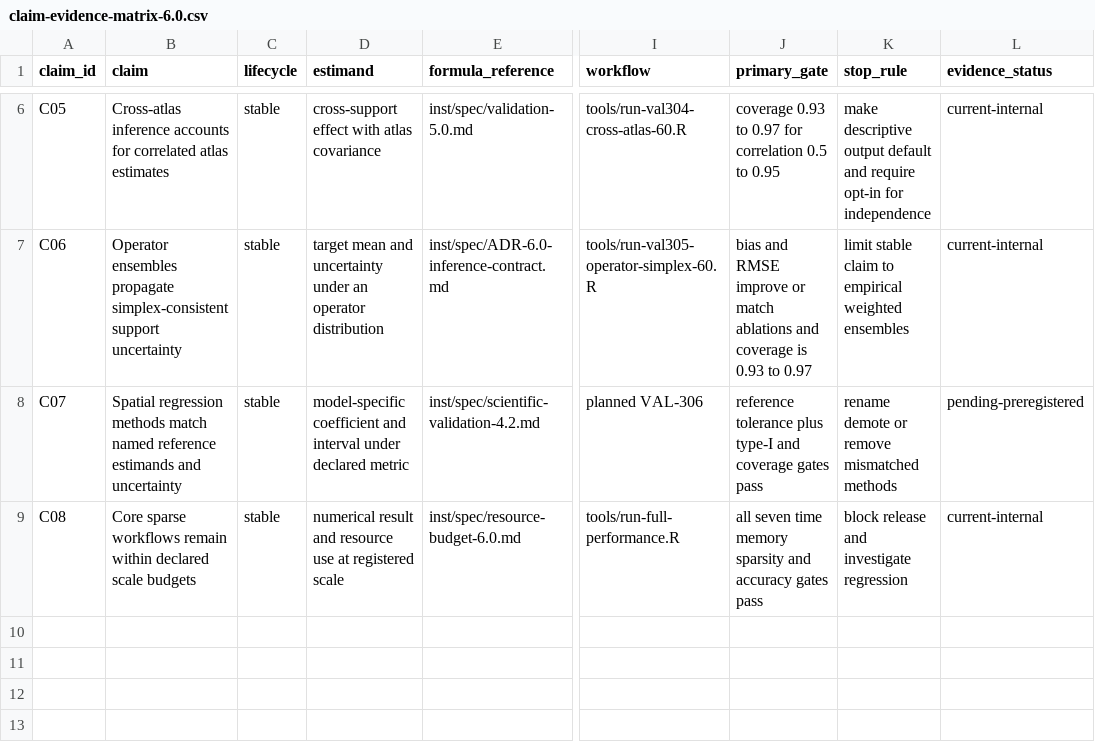
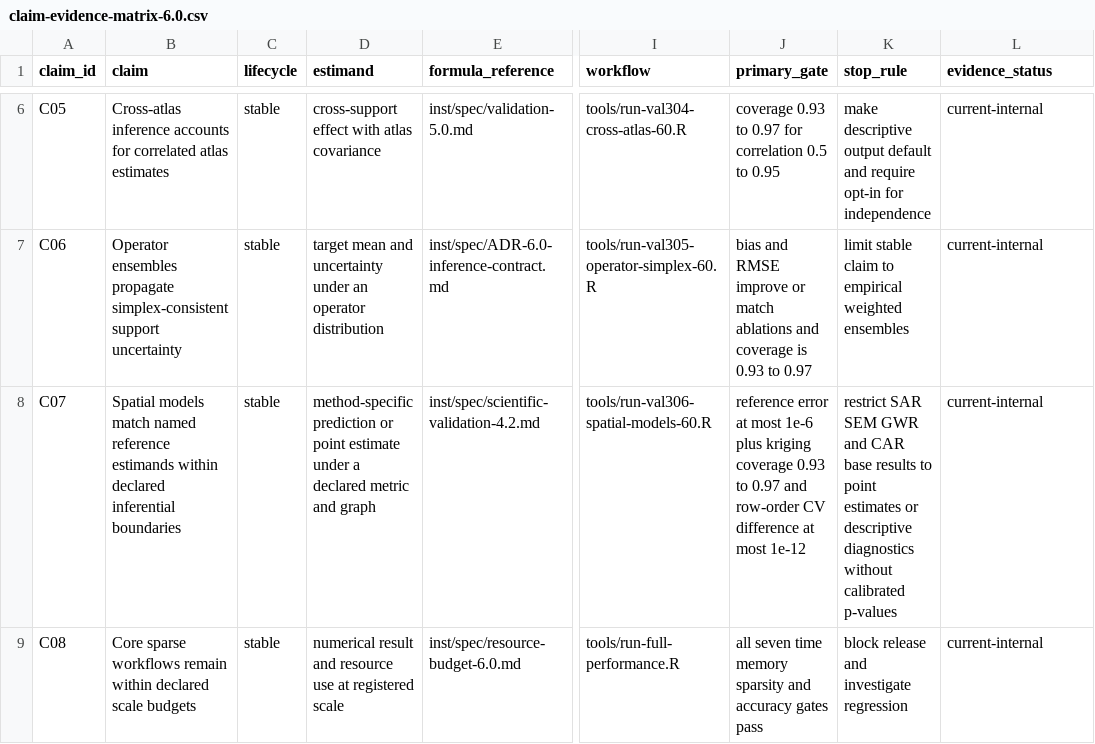
Before and after one commit to zh1peng/neurogeo, a CSV file: inst/validation/claim-evidence-matrix-6.0.csv, drawn as a sheet; only a part is shown, gaps mark what is left out; the diff names each change by its address in the sheet, - before the commit and + after, or states it on an @@ line.

```diff
--- a/inst/validation/claim-evidence-matrix-6.0.csv
+++ b/inst/validation/claim-evidence-matrix-6.0.csv
-B8 (claim): Spatial regression methods match named reference estimands and uncertainty
+B8 (claim): Spatial models match named reference estimands within declared inferential boundaries
-D8 (estimand): model-specific coefficient and interval under declared metric
+D8 (estimand): method-specific prediction or point estimate under a declared metric and graph
-I8 (workflow): planned VAL-306
+I8 (workflow): tools/run-val306-spatial-models-60.R
-J8 (primary_gate): reference tolerance plus type-I and coverage gates pass
+J8 (primary_gate): reference error at most 1e-6 plus kriging coverage 0.93 to 0.97 and row-order CV difference at most 1e-12
-K8 (stop_rule): rename demote or remove mismatched methods
+K8 (stop_rule): restrict SAR SEM GWR and CAR base results to point estimates or descriptive diagnostics without calibrated p-values
-L8 (evidence_status): pending-preregistered
+L8 (evidence_status): current-internal
```
Also changed, not shown: inst/spec/validation-registry-6.0.csv, 6 other files.
